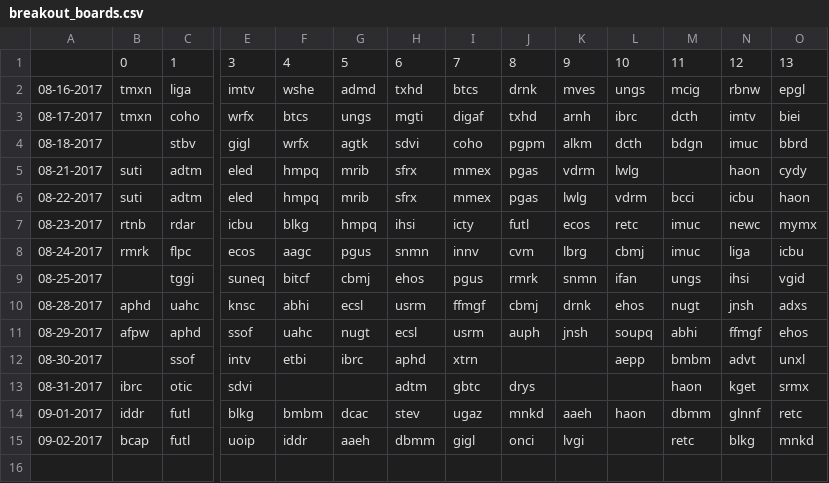
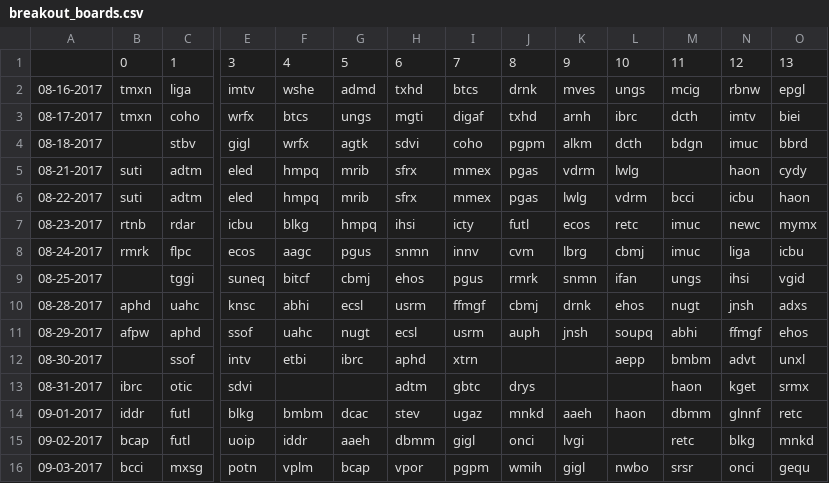
Before and after one commit to schustda/Penny-Stock-Predictor, a CSV file: data/raw_data/ihub/breakout_boards.csv, drawn as a sheet; only a part is shown, gaps mark what is left out; rows hold the shown columns only; the diff names each change by its address in the sheet, - before the commit and + after, or states it on an @@ line.

```diff
--- a/data/raw_data/ihub/breakout_boards.csv
+++ b/data/raw_data/ihub/breakout_boards.csv
+row 16: 09-03-2017 | bcci | mxsg | potn | vplm | bcap | vpor | pgpm | wmih | gigl | nwbo | srsr | onci | gequ
```
Also changed, not shown: data/raw_data/ihub/most_read.csv.
